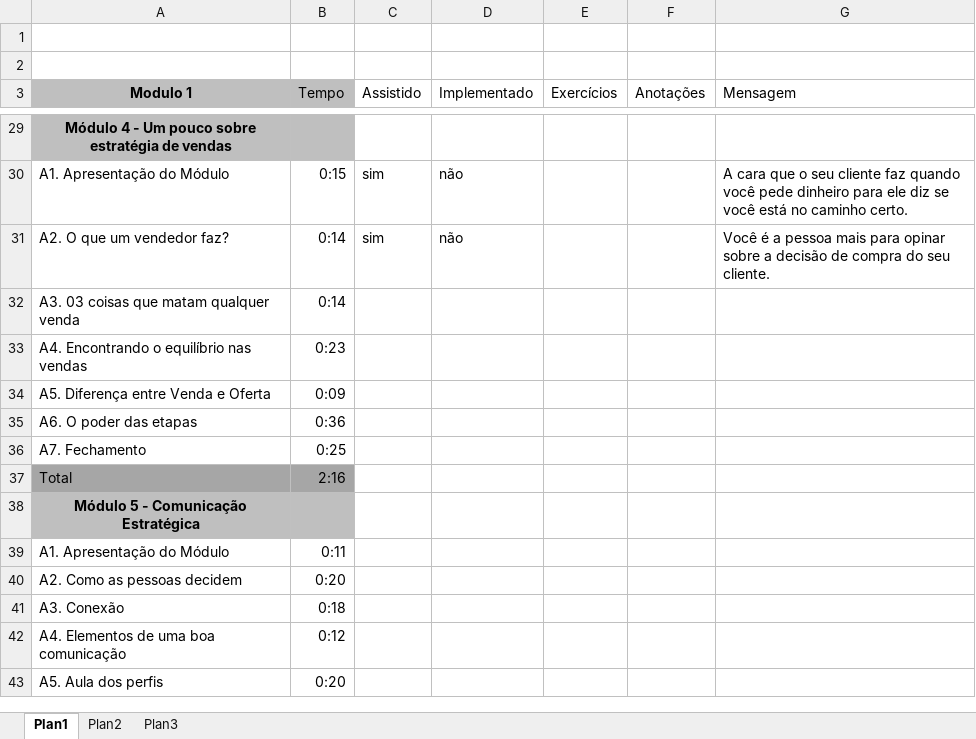
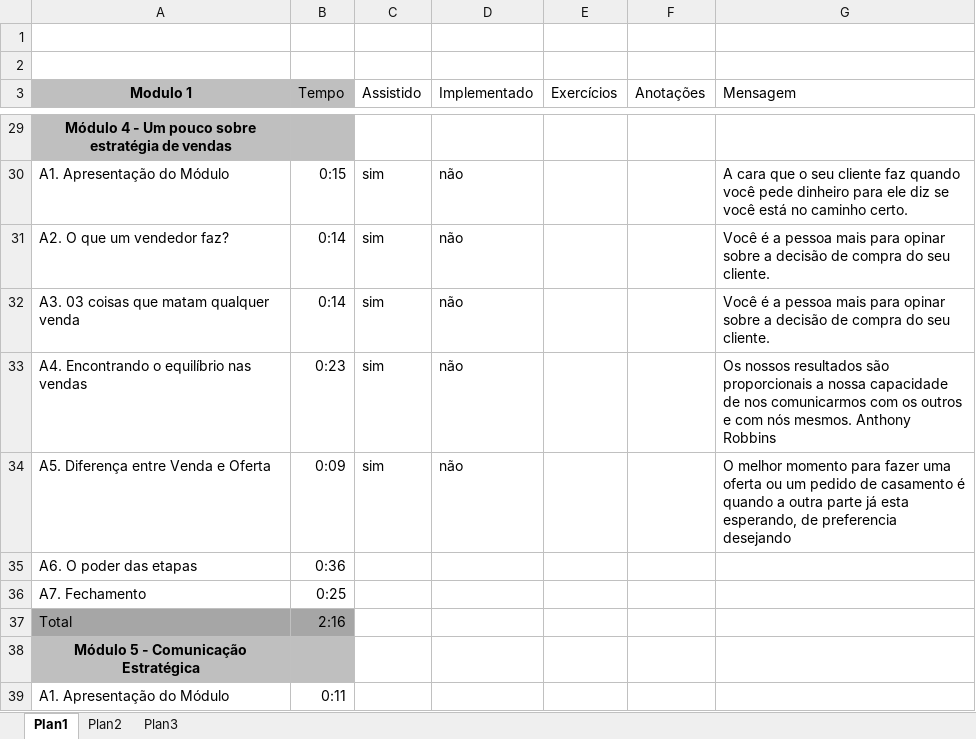
Before and after one commit to alannascimento/curso, an Excel workbook: curso_elton.xlsx, sheet Plan1, drawn as a sheet; only a part is shown, gaps mark what is left out; the shorter side is filled out with more unchanged rows; values as stored, in another font and other column widths than the file's, no borders; the diff names each change by its address in the sheet, - before the commit and + after, or states it on an @@ line.

Commit message:
Add files via upload

```diff
--- a/curso_elton.xlsx (sheet Plan1)
+++ b/curso_elton.xlsx (sheet Plan1)
-C32:C34 (Assistido): (empty)
+C32:C34 (Assistido): sim
-D32:D34 (Implementado): (empty)
+D32:D34 (Implementado): não
-G32 (Mensagem): (empty)
+G32 (Mensagem): Você é a pessoa mais para opinar sobre a decisão de compra do seu cliente.
-G33 (Mensagem): (empty)
+G33 (Mensagem): Os nossos resultados são proporcionais a nossa capacidade de nos comunicarmos com os outros e com nós mesmos. Anthony Robbins
-G34 (Mensagem): (empty)
+G34 (Mensagem): O melhor momento para fazer uma oferta ou um pedido de casamento é quando a outra parte já esta esperando, de preferencia desejando
```
